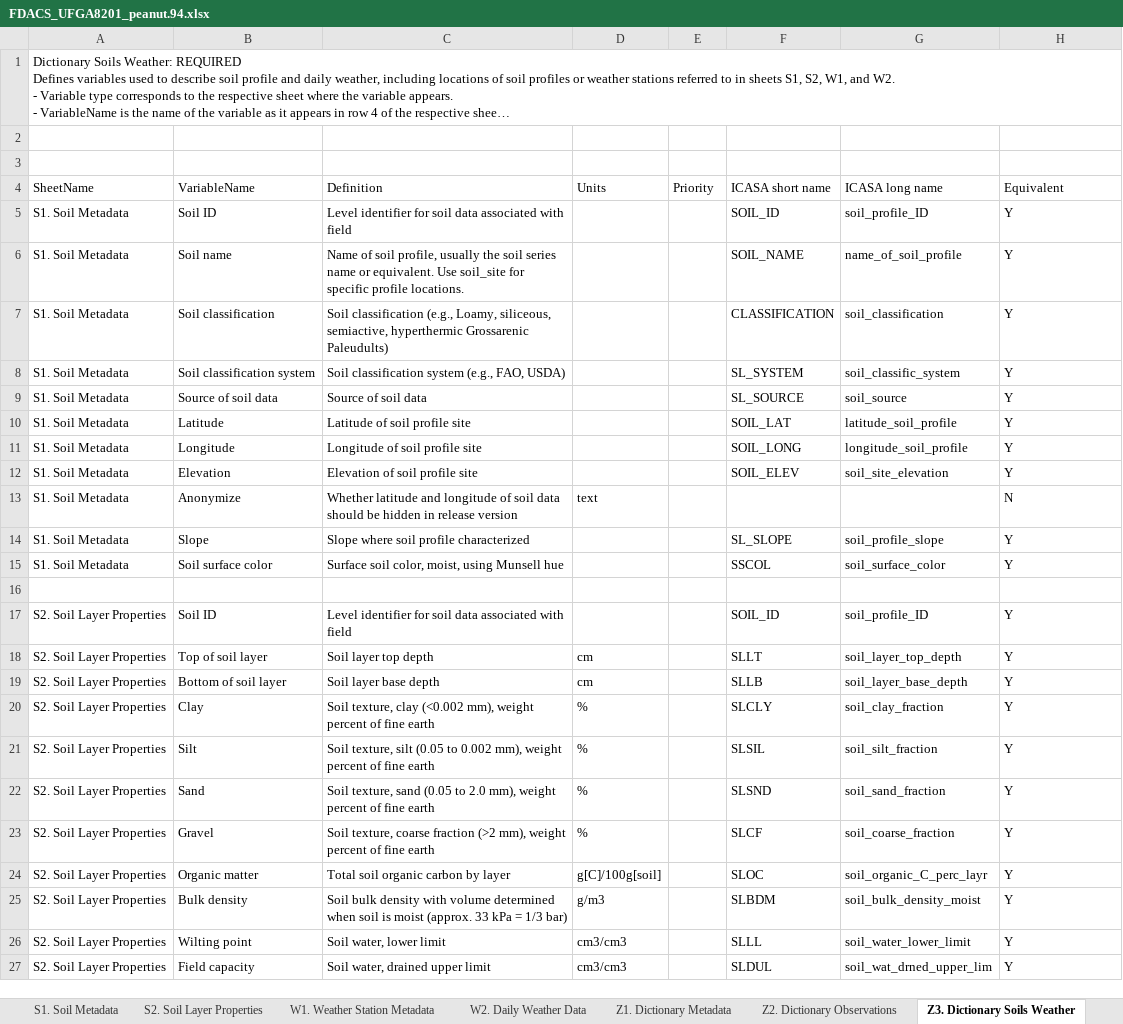
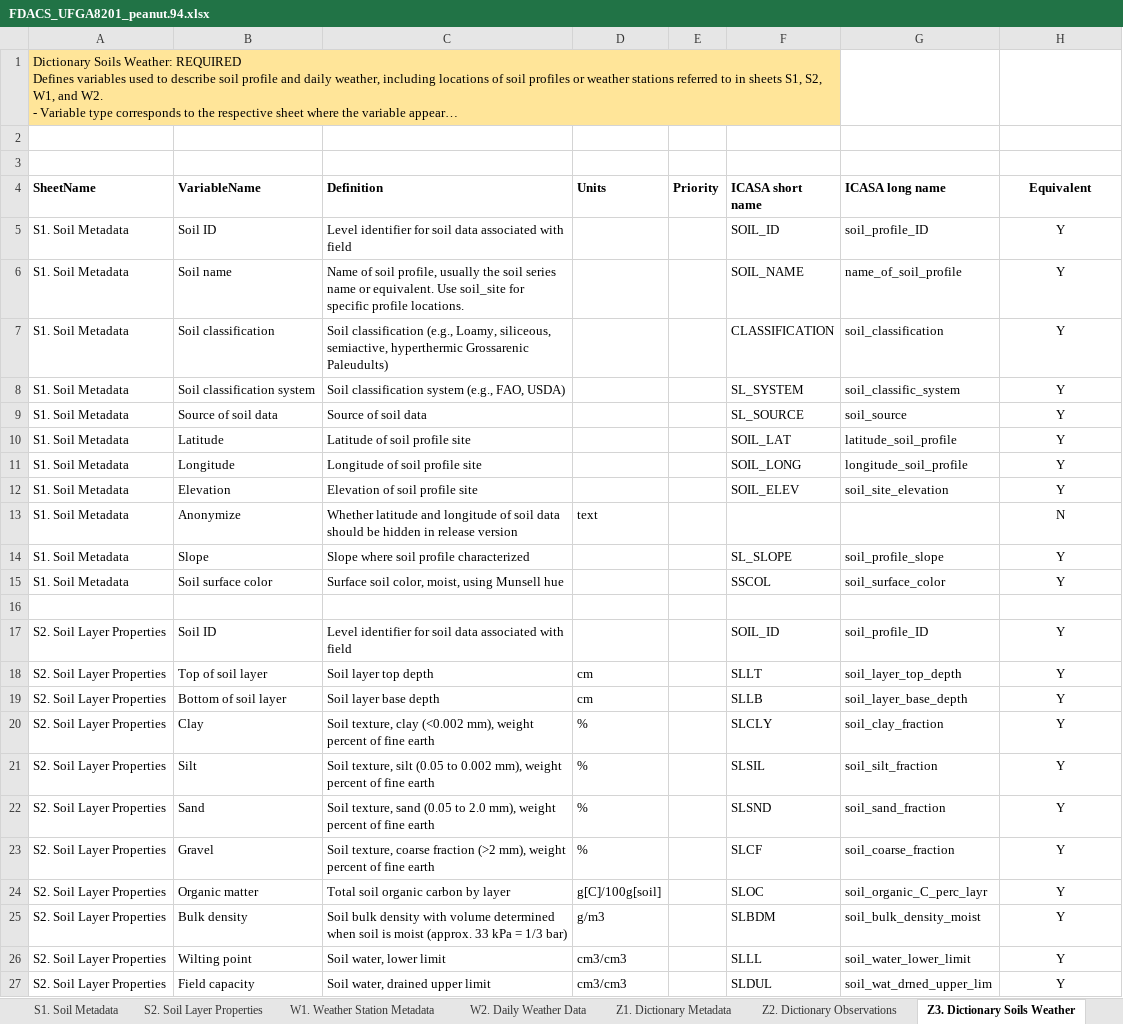
Before and after one commit to Jeff-White-AZ/Florida_Crop_BMP_Datasets, an Excel workbook: Example_datasets/FDACS_UFGA8201_peanut.94.xlsx, sheet Z3. Dictionary Soils Weather, drawn as a sheet; only a part is shown; long unchanged cells end in …; values as stored, in another font and other column widths than the file's, no borders; the diff covers the shown part only; the diff names each change by its address in the sheet, - before the commit and + after, or states it on an @@ line.

```diff
--- a/Example_datasets/FDACS_UFGA8201_peanut.94.xlsx (sheet Z3. Dictionary Soils Weather)
+++ b/Example_datasets/FDACS_UFGA8201_peanut.94.xlsx (sheet Z3. Dictionary Soils Weather)
-A1 fill: none
+A1 fill: #FFE599
+A1:F1 merged
-A4:H4 bold: off
+A4:H4 bold: on
-H4:H15 alignment: left
+H4:H15 alignment: center
-H17:H27 alignment: left
+H17:H27 alignment: center
```
Also changed, not shown: cell formats elsewhere in this sheet, sheet O2. Yield Summary, sheet E12. Preplant Soil, sheet E7. Fertilizer, sheet E5. Planting, sheet E8. Organic Amendments, sheet E1. Treatments, 12 more sheets, charts or pictures, 17 other files.
